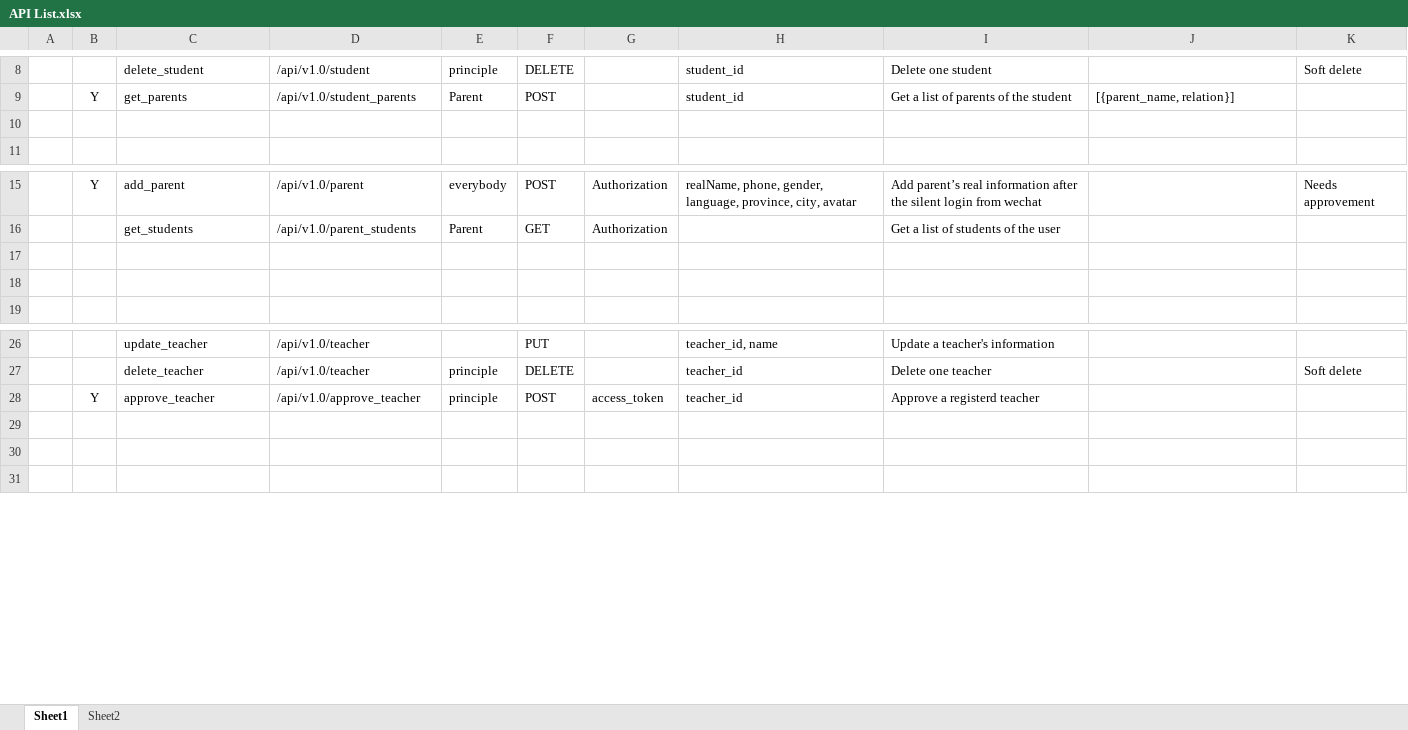
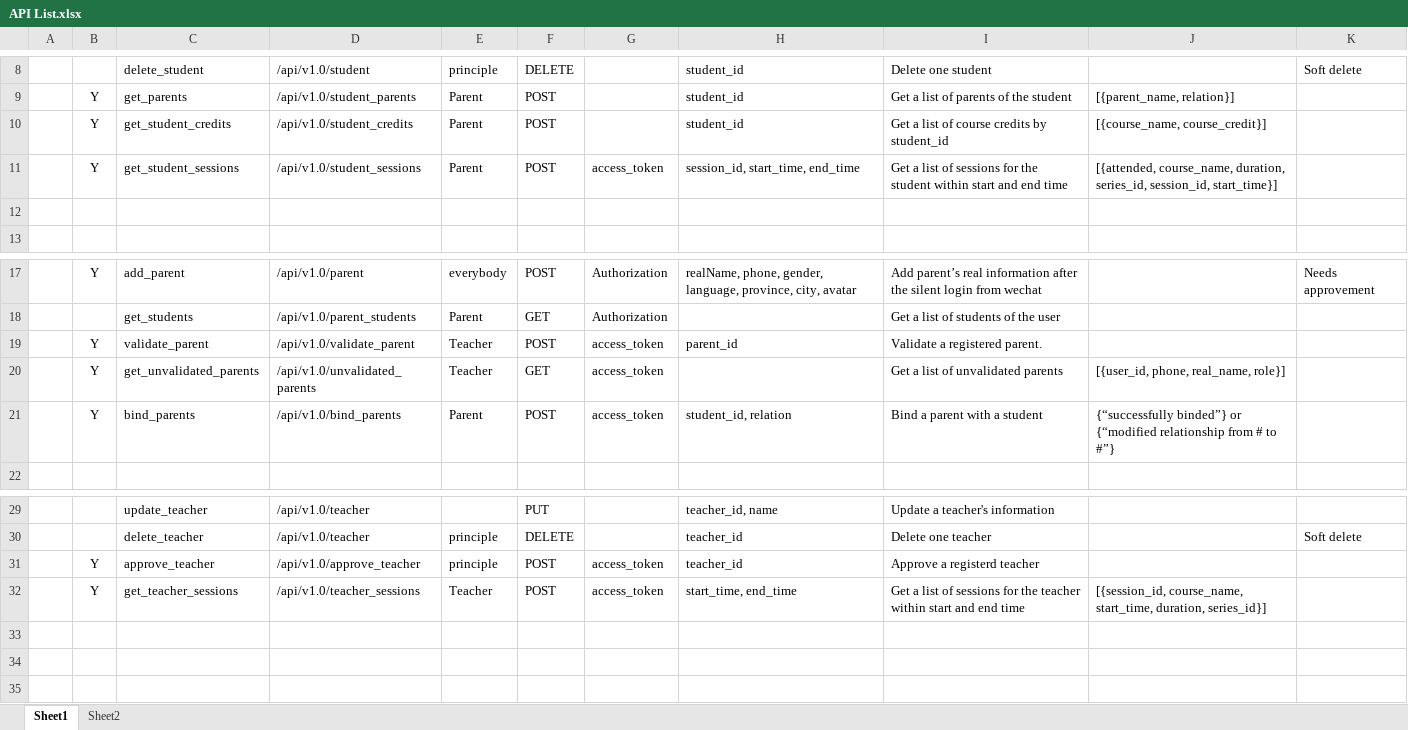
Before and after one commit to HenryYDJ/flaskAPI, an Excel workbook: API List.xlsx, sheet Sheet1, drawn as a sheet; only a part is shown, gaps mark what is left out; values as stored, in another font and other column widths than the file's, no borders; addresses are those after the commit; the diff names each change by its address in the sheet, - before the commit and + after, or states it on an @@ line.

```diff
--- a/API List.xlsx (sheet Sheet1)
+++ b/API List.xlsx (sheet Sheet1)
+row 10:  | Y | get_student_credits | /api/v1.0/student_credits | Parent | POST |  | student_id | Get a list of course credits by student_id | [{course_name, course_credit}]
+row 11:  | Y | get_student_sessions | /api/v1.0/student_sessions | Parent | POST | access_token | session_id, start_time, end_time | Get a list of sessions for the student within start and end time | [{attended, course_name, duration, series_id, session_id, start_time}]
-row 19: (empty)
+row 19:  | Y | validate_parent | /api/v1.0/validate_parent | Teacher | POST | access_token | parent_id | Validate a registered parent.
-row 20: (empty)
+row 20:  | Y | get_unvalidated_parents | /api/v1.0/unvalidated_parents | Teacher | GET | access_token |  | Get a list of unvalidated parents | [{user_id, phone, real_name, role}]
+row 21:  | Y | bind_parents | /api/v1.0/bind_parents | Parent | POST | access_token | student_id, relation | Bind a parent with a student | {“successfully binded”} or {“modified relationship from # to #”}
+row 32:  | Y | get_teacher_sessions | /api/v1.0/teacher_sessions | Teacher | POST | access_token | start_time, end_time | Get a list of sessions for the teacher within start and end time | [{session_id, course_name, start_time, duration, series_id}]
```
Also changed, not shown: 7 other files.
